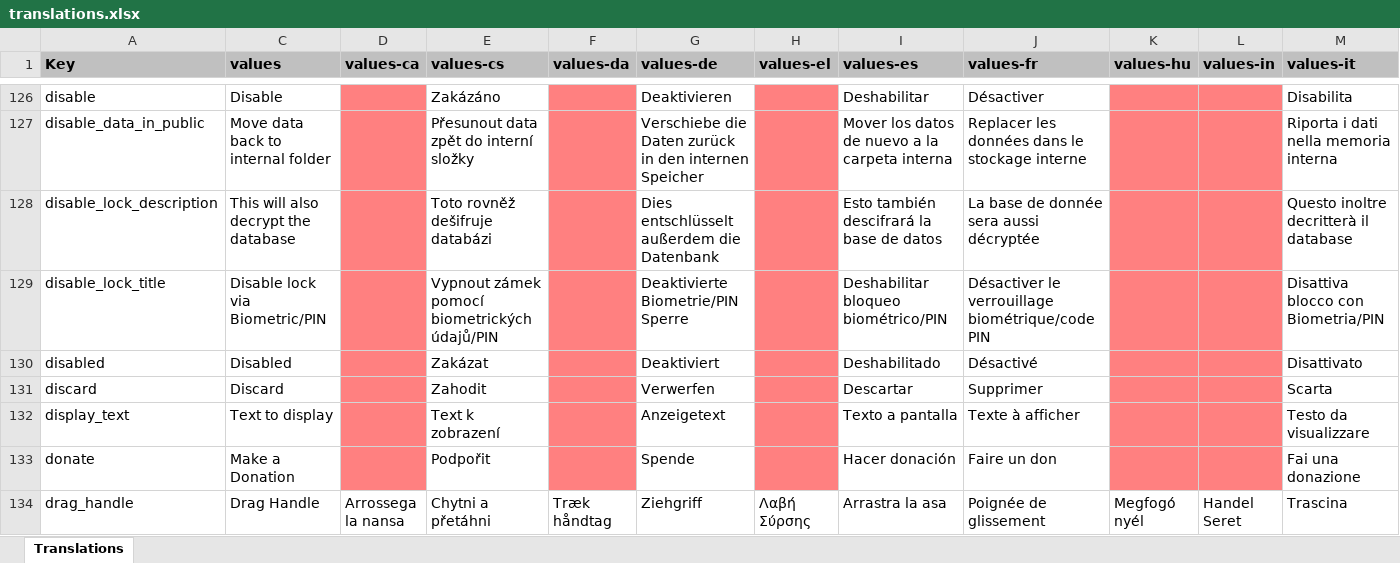
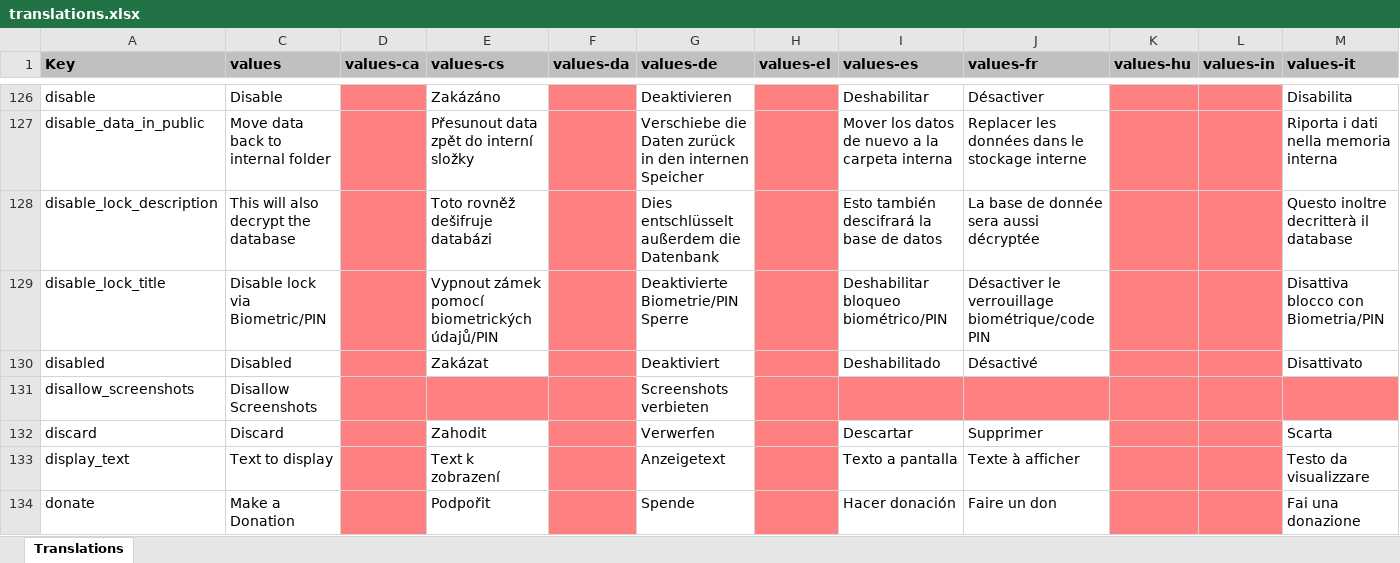
Before and after one commit to PhilKes/NotallyX, an Excel workbook: app/translations.xlsx, sheet Translations, drawn as a sheet; only a part is shown, gaps mark what is left out; the shorter side is filled out with more unchanged rows; values as stored, in another font and other column widths than the file's, no borders; charts and pictures not drawn; rows hold the shown columns only; the diff names each change by its address in the sheet, - before the commit and + after, or states it on an @@ line.

Commit message:
Add security option to disallow screenshots

```diff
--- a/app/translations.xlsx (sheet Translations)
+++ b/app/translations.xlsx (sheet Translations)
+row 131: disallow_screenshots | Disallow Screenshots |  |  |  | Screenshots verbieten
```
Also changed, not shown: hidden cells, 7 other files.
